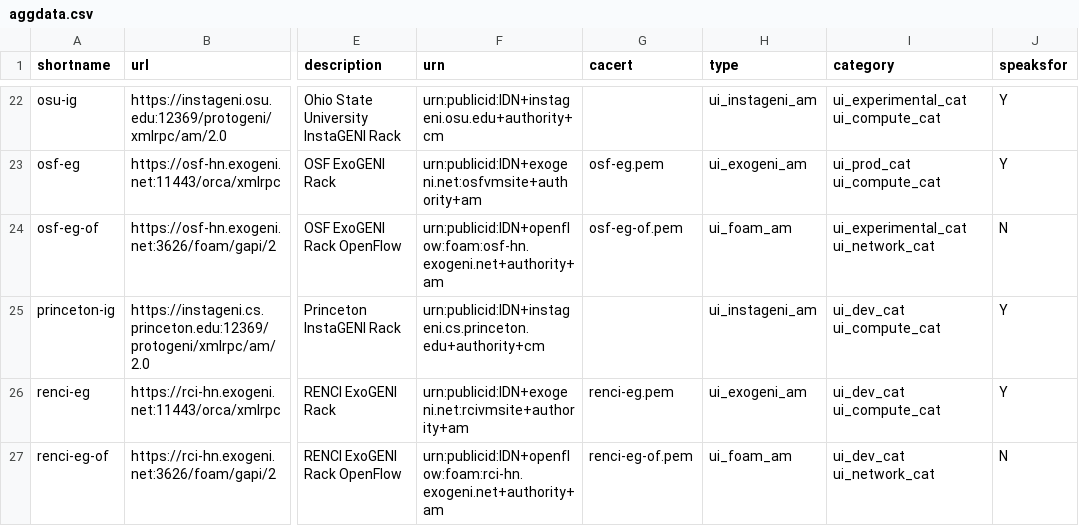
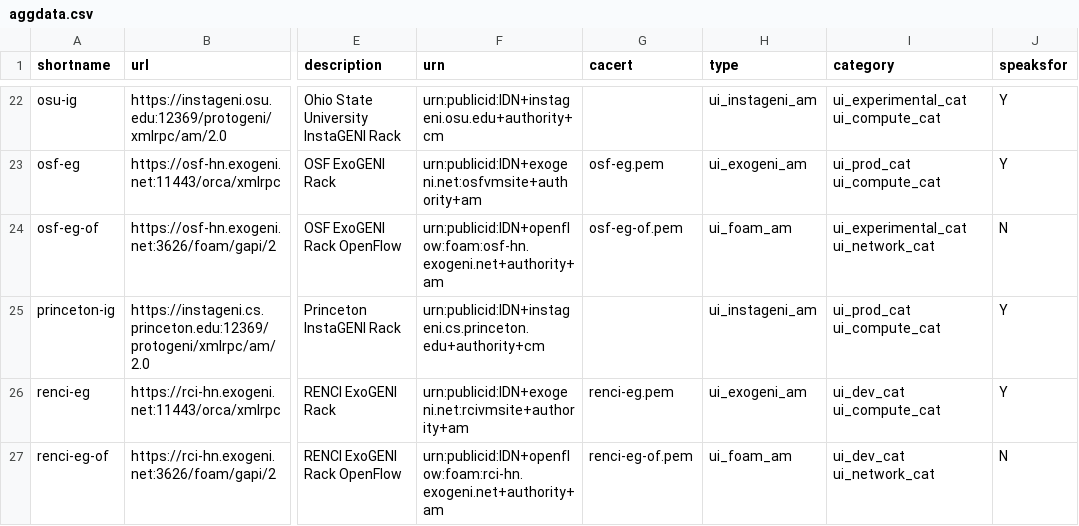
Before and after one commit to GENI-NSF/geni-ch, a CSV file: data/sr/aggdata.csv, drawn as a sheet; only a part is shown, gaps mark what is left out; the diff names each change by its address in the sheet, - before the commit and + after, or states it on an @@ line.

Commit message:
Modify flag from experimental to production for princeton-ig No GENI Stitching (via AL2S/SCS) capabilities here

```diff
--- a/data/sr/aggdata.csv
+++ b/data/sr/aggdata.csv
-I25 (category): ui_dev_cat ui_compute_cat
+I25 (category): ui_prod_cat ui_compute_cat
```
